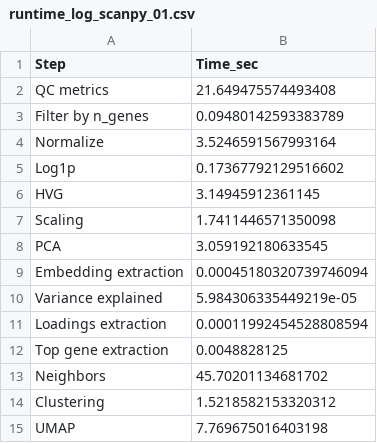
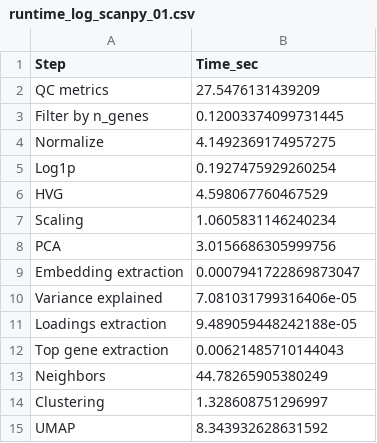
Before and after one commit to snsaiphoo/cis6060_finalproject, a CSV file: scanpy_01/runtime_log_scanpy_01.csv, drawn as a sheet.

```diff
--- a/scanpy_01/runtime_log_scanpy_01.csv
+++ b/scanpy_01/runtime_log_scanpy_01.csv
@@ -1,15 +1,15 @@
 Step,Time_sec
-QC metrics,21.649475574493408
-Filter by n_genes,0.09480142593383789
-Normalize,3.5246591567993164
-Log1p,0.17367792129516602
-HVG,3.14945912361145
-Scaling,1.7411446571350098
-PCA,3.059192180633545
-Embedding extraction,0.00045180320739746094
-Variance explained,5.984306335449219e-05
-Loadings extraction,0.00011992454528808594
-Top gene extraction,0.0048828125
-Neighbors,45.70201134681702
-Clustering,1.5218582153320312
-UMAP,7.769675016403198
+QC metrics,27.5476131439209
+Filter by n_genes,0.12003374099731445
+Normalize,4.1492369174957275
+Log1p,0.1927475929260254
+HVG,4.598067760467529
+Scaling,1.0605831146240234
+PCA,3.0156686305999756
+Embedding extraction,0.0007941722869873047
+Variance explained,7.081031799316406e-05
+Loadings extraction,9.489059448242188e-05
+Top gene extraction,0.00621485710144043
+Neighbors,44.78265905380249
+Clustering,1.328608751296997
+UMAP,8.343932628631592
```
Also changed, not shown: scanpy_01/scanpy_pca_embeddings_01.csv, scanpy_02/runtime_log_scanpy_02.csv, 17 other files.
